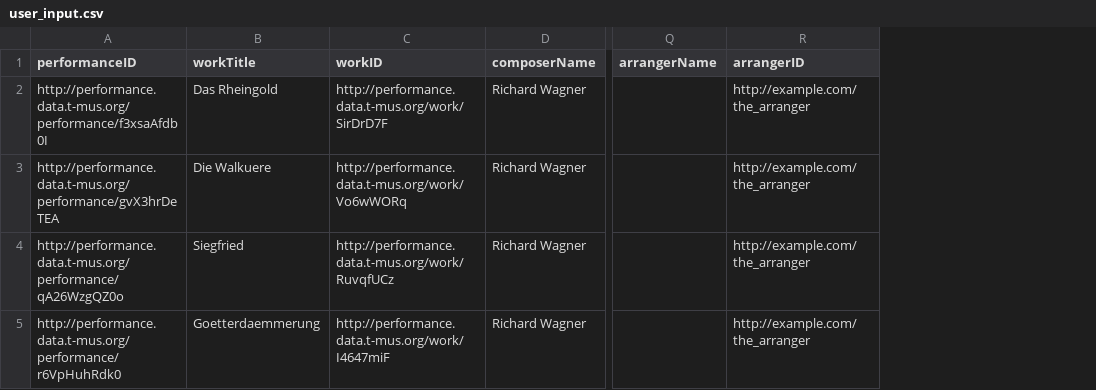
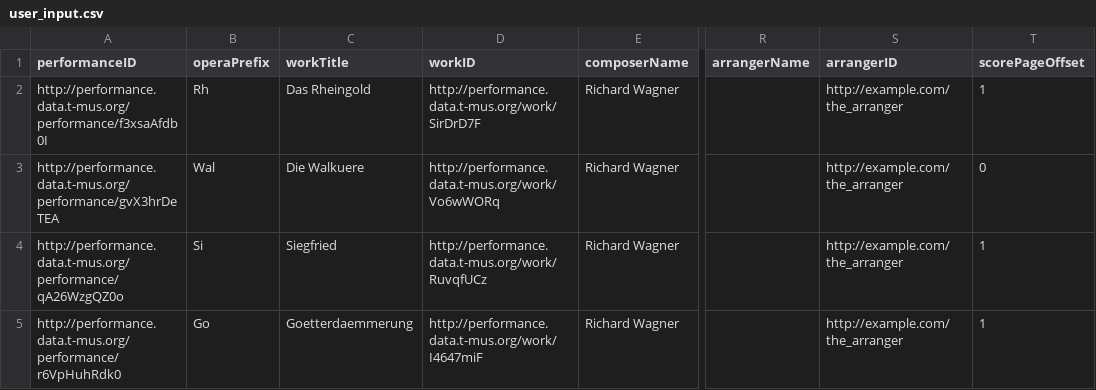
Before and after one commit to musicog/metamusak, a CSV file: user_input.csv, drawn as a sheet; only a part is shown, gaps mark what is left out; the diff names each change by its address in the sheet, - before the commit and + after, or states it on an @@ line.

```diff
--- a/user_input.csv
+++ b/user_input.csv
+column B (operaPrefix), rows 2-5: Rh | Wal | Si | Go
+column T (scorePageOffset), rows 2-5: 1 | 0 | 1 | 1
```
Also changed, not shown: 3 other files.
